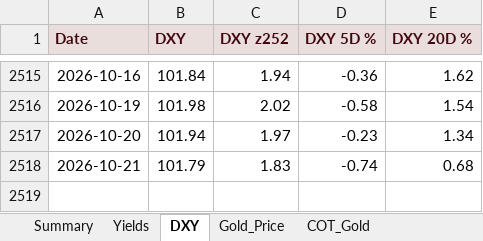
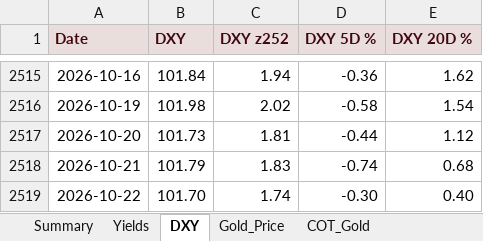
Before and after one commit to velourofficialdev/macro-data, an Excel workbook: docs/Macro_Dashboard.xlsx, sheet DXY, drawn as a sheet; only a part is shown, gaps mark what is left out; values as stored, in another font and other column widths than the file's, no borders; the diff names each change by its address in the sheet, - before the commit and + after, or states it on an @@ line.

```diff
--- a/docs/Macro_Dashboard.xlsx (sheet DXY)
+++ b/docs/Macro_Dashboard.xlsx (sheet DXY)
-B2517 (DXY): 101.94
+B2517 (DXY): 101.73
-C2517 (DXY z252): 1.97
+C2517 (DXY z252): 1.81
-D2517 (DXY 5D %): -0.23
+D2517 (DXY 5D %): -0.44
-E2517 (DXY 20D %): 1.34
+E2517 (DXY 20D %): 1.12
+row 2519: 2026-10-22 | 101.70 | 1.74 | -0.30 | 0.40
```
Also changed, not shown: sheet Gold_Price, sheet Summary, 8 other files.
